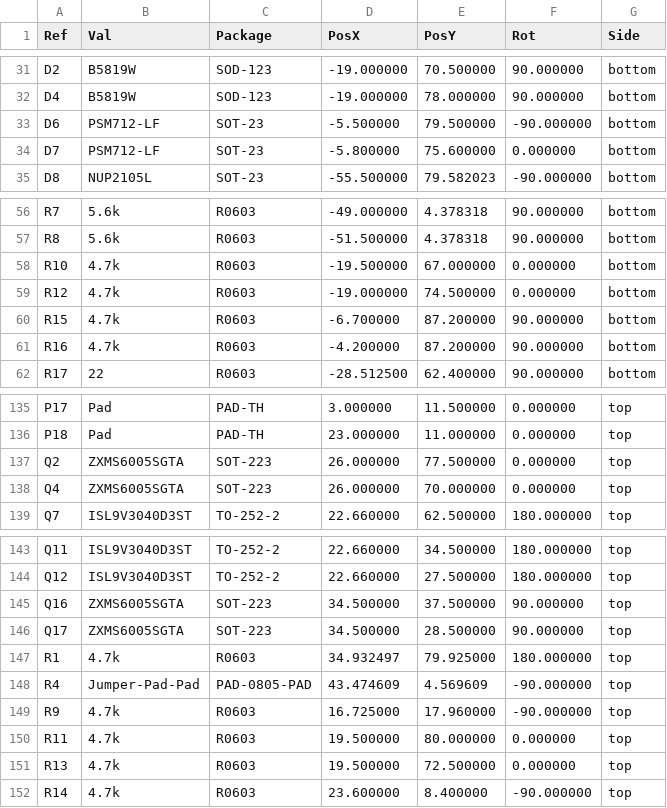
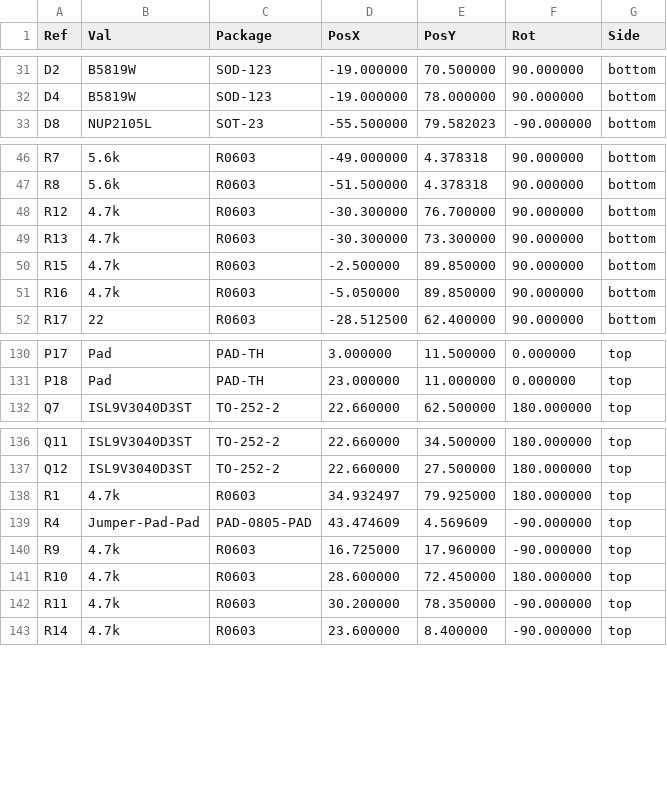
Before and after one commit to rusefi/uaefi, a CSV file: gerber/uaefi-all-pos.csv, drawn as a sheet; only a part is shown, gaps mark what is left out; the diff covers the shown part only.

```diff
--- a/gerber/uaefi-all-pos.csv
+++ b/gerber/uaefi-all-pos.csv
@@ -32,4 +32,2 @@ Ref,Val,Package,PosX,PosY,Rot,Side
 "D4","B5819W","SOD-123",-19.000000,78.000000,90.000000,bottom
-"D6","PSM712-LF","SOT-23",-5.500000,79.500000,-90.000000,bottom
-"D7","PSM712-LF","SOT-23",-5.800000,75.600000,0.000000,bottom
 "D8","NUP2105L","SOT-23",-55.500000,79.582023,-90.000000,bottom
@@ -57,6 +47,6 @@ Ref,Val,Package,PosX,PosY,Rot,Side
 "R8","5.6k","R0603",-51.500000,4.378318,90.000000,bottom
-"R10","4.7k","R0603",-19.500000,67.000000,0.000000,bottom
-"R12","4.7k","R0603",-19.000000,74.500000,0.000000,bottom
-"R15","4.7k","R0603",-6.700000,87.200000,90.000000,bottom
-"R16","4.7k","R0603",-4.200000,87.200000,90.000000,bottom
+"R12","4.7k","R0603",-30.300000,76.700000,90.000000,bottom
+"R13","4.7k","R0603",-30.300000,73.300000,90.000000,bottom
+"R15","4.7k","R0603",-2.500000,89.850000,90.000000,bottom
+"R16","4.7k","R0603",-5.050000,89.850000,90.000000,bottom
 "R17","22","R0603",-28.512500,62.400000,90.000000,bottom
@@ -136,4 +131,2 @@ Ref,Val,Package,PosX,PosY,Rot,Side
 "P18","Pad","PAD-TH",23.000000,11.000000,0.000000,top
-"Q2","ZXMS6005SGTA","SOT-223",26.000000,77.500000,0.000000,top
-"Q4","ZXMS6005SGTA","SOT-223",26.000000,70.000000,0.000000,top
 "Q7","ISL9V3040D3ST","TO-252-2",22.660000,62.500000,180.000000,top
@@ -144,4 +137,2 @@ Ref,Val,Package,PosX,PosY,Rot,Side
 "Q12","ISL9V3040D3ST","TO-252-2",22.660000,27.500000,180.000000,top
-"Q16","ZXMS6005SGTA","SOT-223",34.500000,37.500000,90.000000,top
-"Q17","ZXMS6005SGTA","SOT-223",34.500000,28.500000,90.000000,top
 "R1","4.7k","R0603",34.932497,79.925000,180.000000,top
@@ -149,4 +140,4 @@ Ref,Val,Package,PosX,PosY,Rot,Side
 "R9","4.7k","R0603",16.725000,17.960000,-90.000000,top
-"R11","4.7k","R0603",19.500000,80.000000,0.000000,top
-"R13","4.7k","R0603",19.500000,72.500000,0.000000,top
+"R10","4.7k","R0603",28.600000,72.450000,180.000000,top
+"R11","4.7k","R0603",30.200000,78.350000,-90.000000,top
 "R14","4.7k","R0603",23.600000,8.400000,-90.000000,top
```
Also changed, not shown: 6 added rows, 8 removed rows and 13 edited cells elsewhere in this file, gerber/uaefi.csv, 16 other files.
